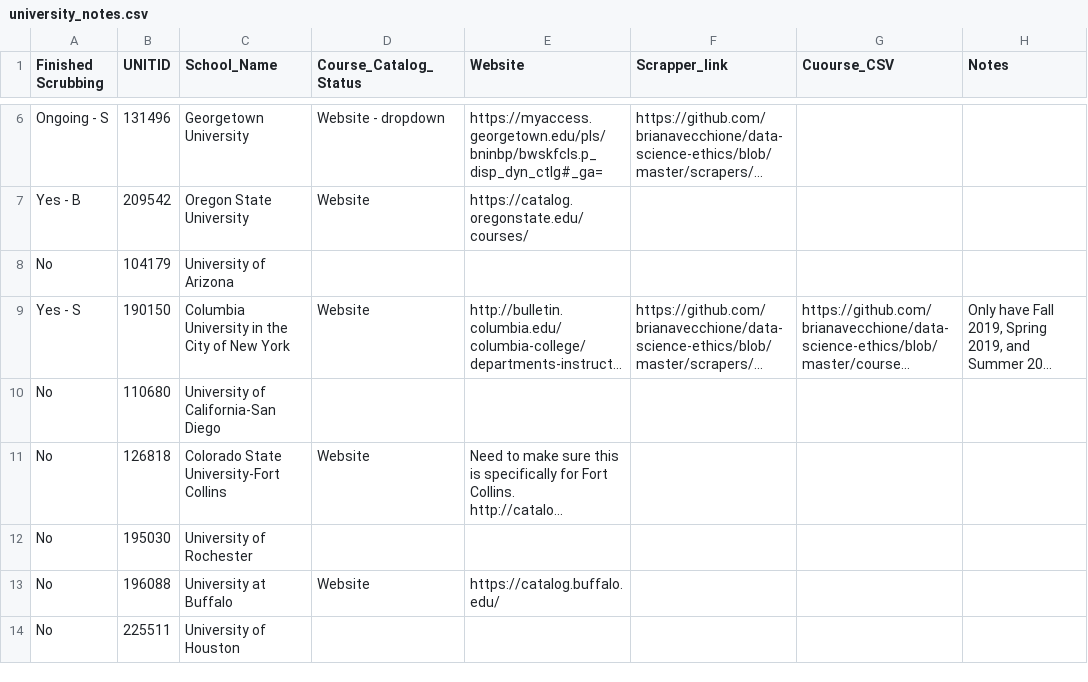
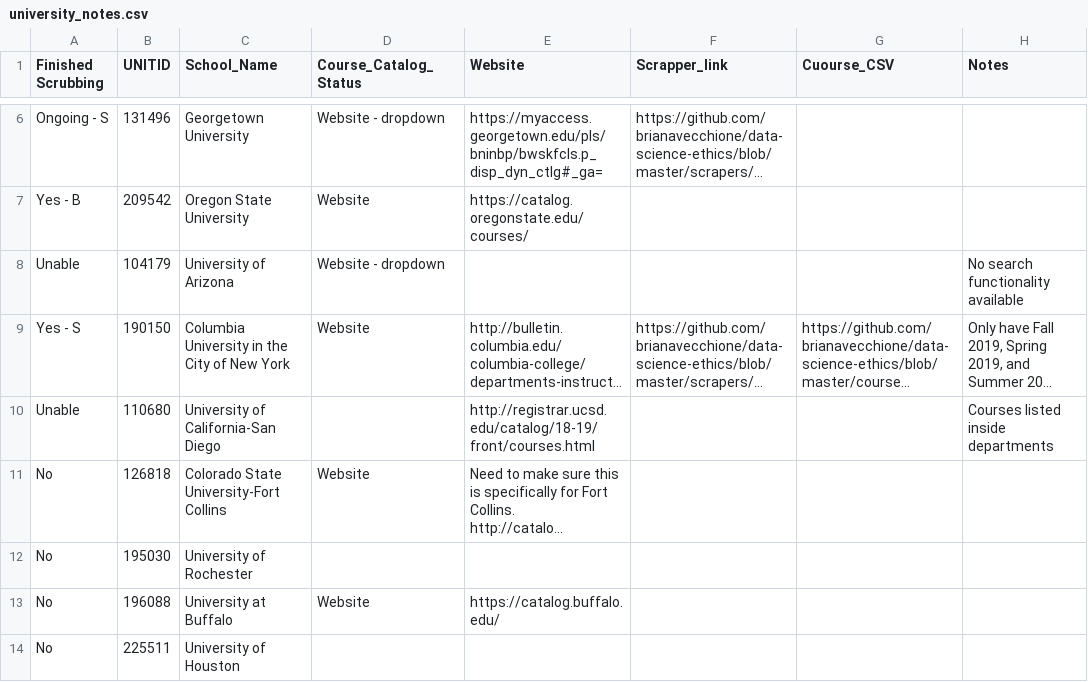
Before and after one commit to brianavecchione/data-science-ethics, a CSV file: university_notes.csv, drawn as a sheet; only a part is shown, gaps mark what is left out; long unchanged cells end in …; the diff names each change by its address in the sheet, - before the commit and + after, or states it on an @@ line.

Commit message:
updatrs university note

```diff
--- a/university_notes.csv
+++ b/university_notes.csv
-A8 (Finished Scrubbing): No
+A8 (Finished Scrubbing): Unable
-D8 (Course_Catalog_Status): (empty)
+D8 (Course_Catalog_Status): Website - dropdown
-H8 (Notes): (empty)
+H8 (Notes): No search functionality available
-A10 (Finished Scrubbing): No
+A10 (Finished Scrubbing): Unable
-E10 (Website): (empty)
+E10 (Website): http://registrar.ucsd.edu/catalog/18-19/front/courses.html
-H10 (Notes): (empty)
+H10 (Notes): Courses listed inside departments
```
